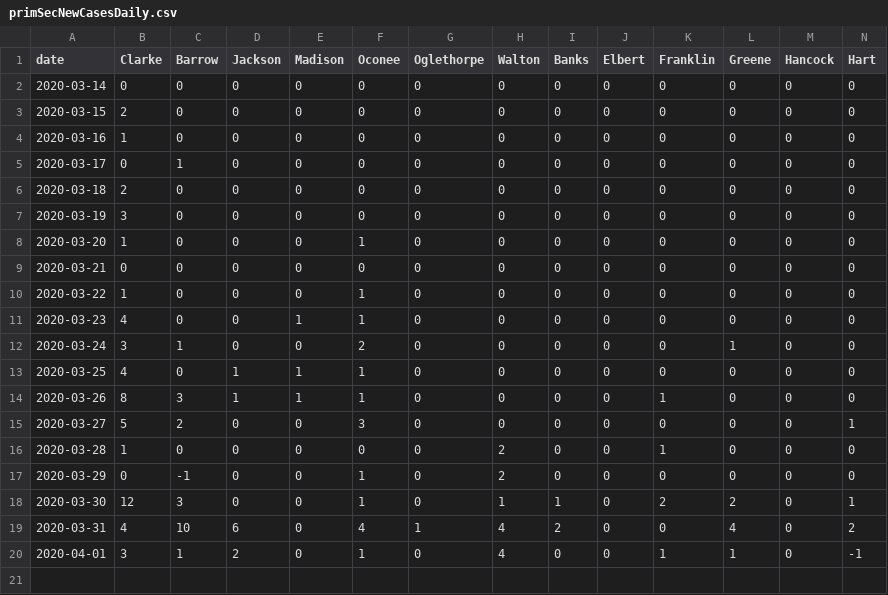
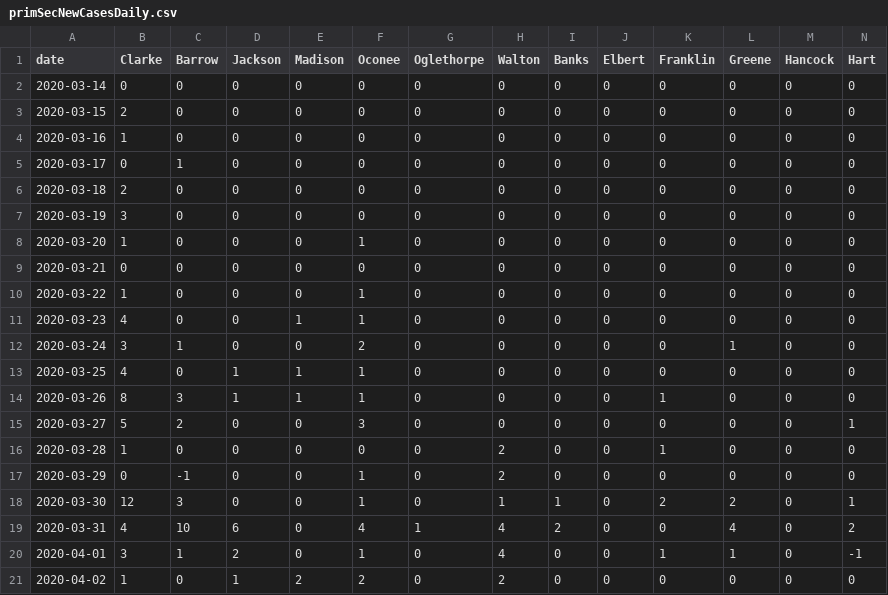
Before and after one commit to ingels11/COVID19_ACC_Model, a CSV file: Data/primSecNewCasesDaily.csv, drawn as a sheet; only a part is shown; rows hold the shown columns only; the diff names each change by its address in the sheet, - before the commit and + after, or states it on an @@ line.

```diff
--- a/Data/primSecNewCasesDaily.csv
+++ b/Data/primSecNewCasesDaily.csv
+row 21: 2020-04-02 | 1 | 0 | 1 | 2 | 2 | 0 | 2 | 0 | 0 | 0 | 0 | 0 | 0
```
Also changed, not shown: Data/primary and secondary counties cases.csv, 1 other file.
